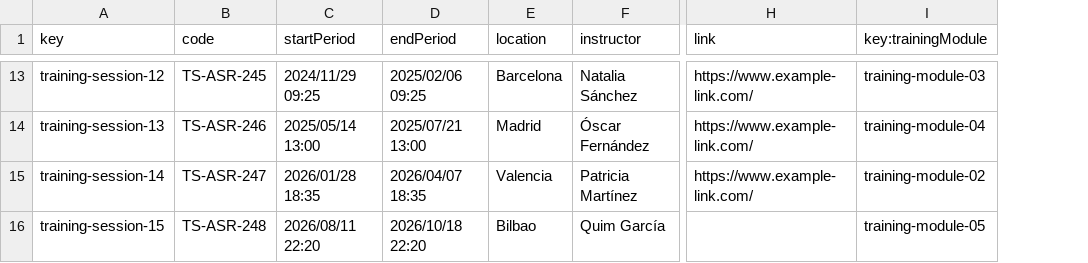
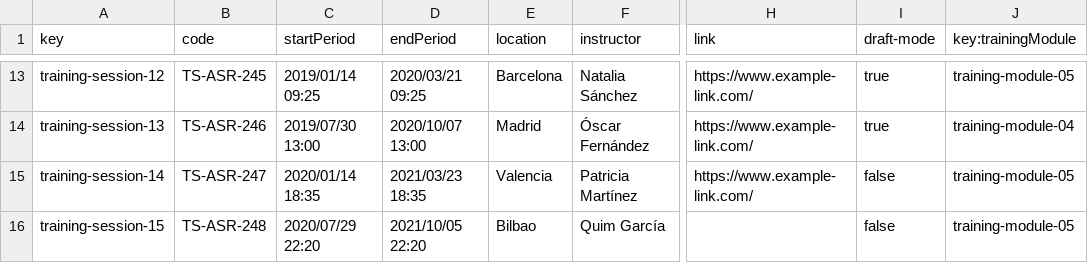
Before and after one commit to DP2-G004/Acme-SF-D01, a CSV file: src/main/webapp/WEB-INF/resources/sample-data/training-session.csv, drawn as a sheet; only a part is shown, gaps mark what is left out; addresses are those after the commit; the diff covers the shown part only; the diff names each change by its address in the sheet, - before the commit and + after, or states it on an @@ line.

```diff
--- a/src/main/webapp/WEB-INF/resources/sample-data/training-session.csv
+++ b/src/main/webapp/WEB-INF/resources/sample-data/training-session.csv
+column I (draft-mode), rows 13-16: true | true | false | false
-C13 (startPeriod): 2024/11/29 09:25
+C13 (startPeriod): 2019/01/14 09:25
-D13 (endPeriod): 2025/02/06 09:25
+D13 (endPeriod): 2020/03/21 09:25
-J13 (key:trainingModule): training-module-03
+J13 (key:trainingModule): training-module-05
-C14 (startPeriod): 2025/05/14 13:00
+C14 (startPeriod): 2019/07/30 13:00
-D14 (endPeriod): 2025/07/21 13:00
+D14 (endPeriod): 2020/10/07 13:00
-C15 (startPeriod): 2026/01/28 18:35
+C15 (startPeriod): 2020/01/14 18:35
-D15 (endPeriod): 2026/04/07 18:35
+D15 (endPeriod): 2021/03/23 18:35
-J15 (key:trainingModule): training-module-02
+J15 (key:trainingModule): training-module-05
-C16 (startPeriod): 2026/08/11 22:20
+C16 (startPeriod): 2020/07/29 22:20
-D16 (endPeriod): 2026/10/18 22:20
+D16 (endPeriod): 2021/10/05 22:20
```
Also changed, not shown: 30 edited cells elsewhere in this file, src/main/webapp/WEB-INF/resources/sample-data/developer.csv, src/main/webapp/WEB-INF/resources/sample-data/training-module.csv, 27 other files.
